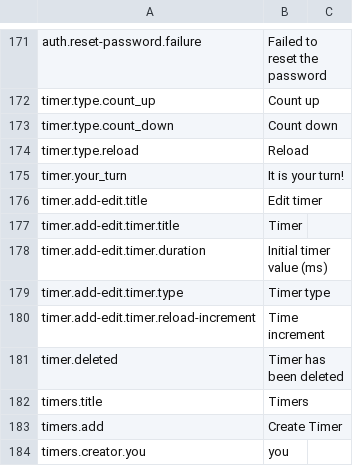
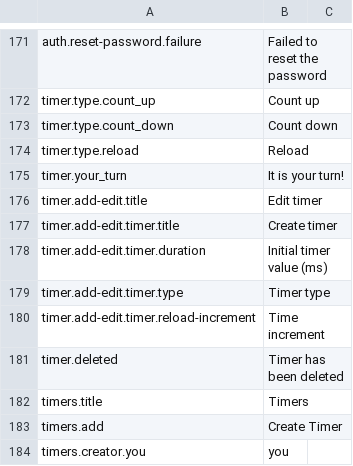
Before and after one commit to BGWE/BoardgameWE-UI, a CSV file: boardgame-ui/src/locales/translations.csv, drawn as a sheet; only a part is shown, gaps mark what is left out.

Commit message:
factorized add timer form + integration of timer list in event tab

```diff
--- a/boardgame-ui/src/locales/translations.csv
+++ b/boardgame-ui/src/locales/translations.csv
@@ -176,3 +176,3 @@ timer.your_turn,It is your turn!,
 timer.add-edit.title,Edit timer,
-timer.add-edit.timer.title,Timer,
+timer.add-edit.timer.title,Create timer,
 timer.add-edit.timer.duration,Initial timer value (ms),
```
Also changed, not shown: 7 other files.
